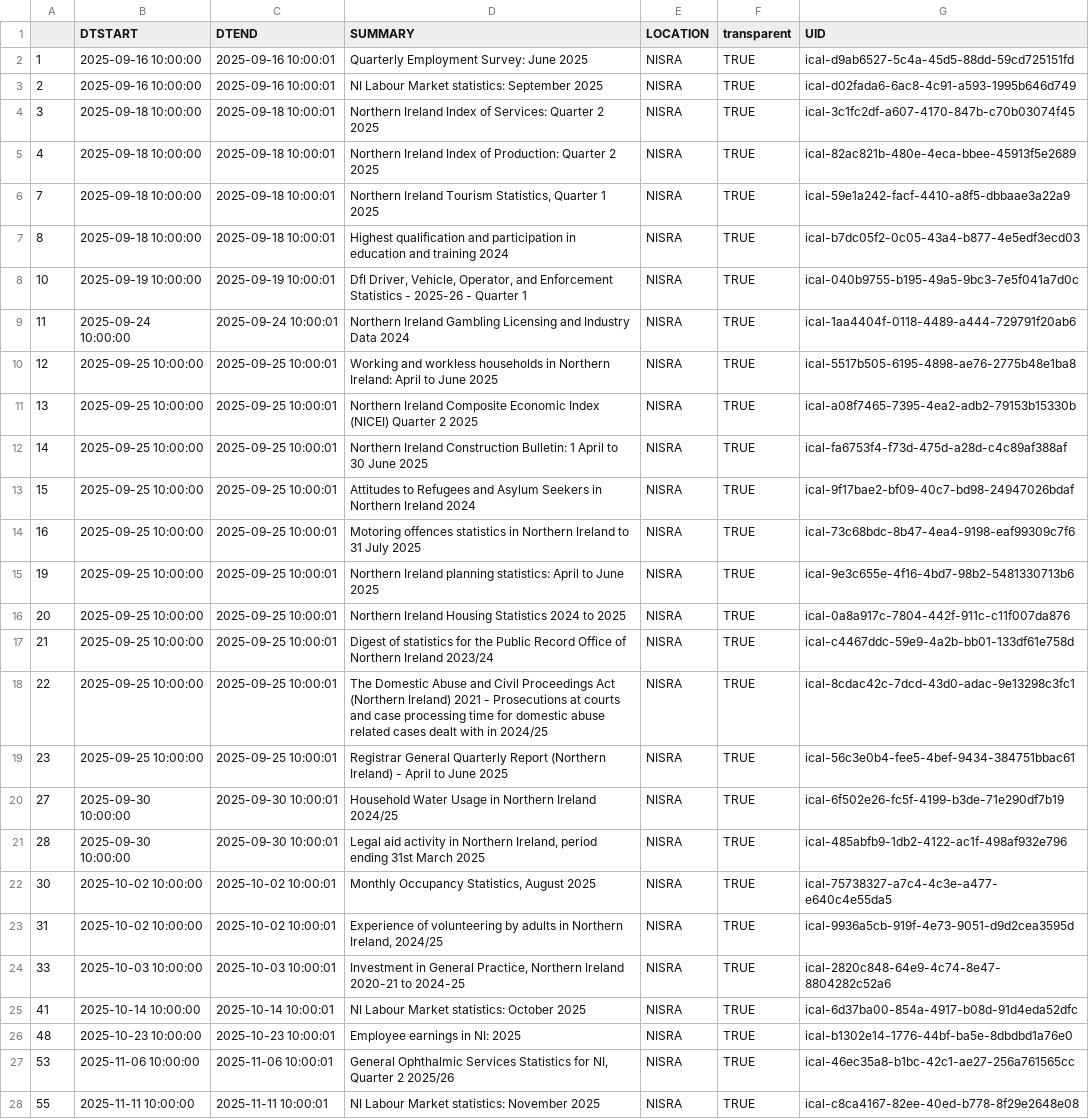
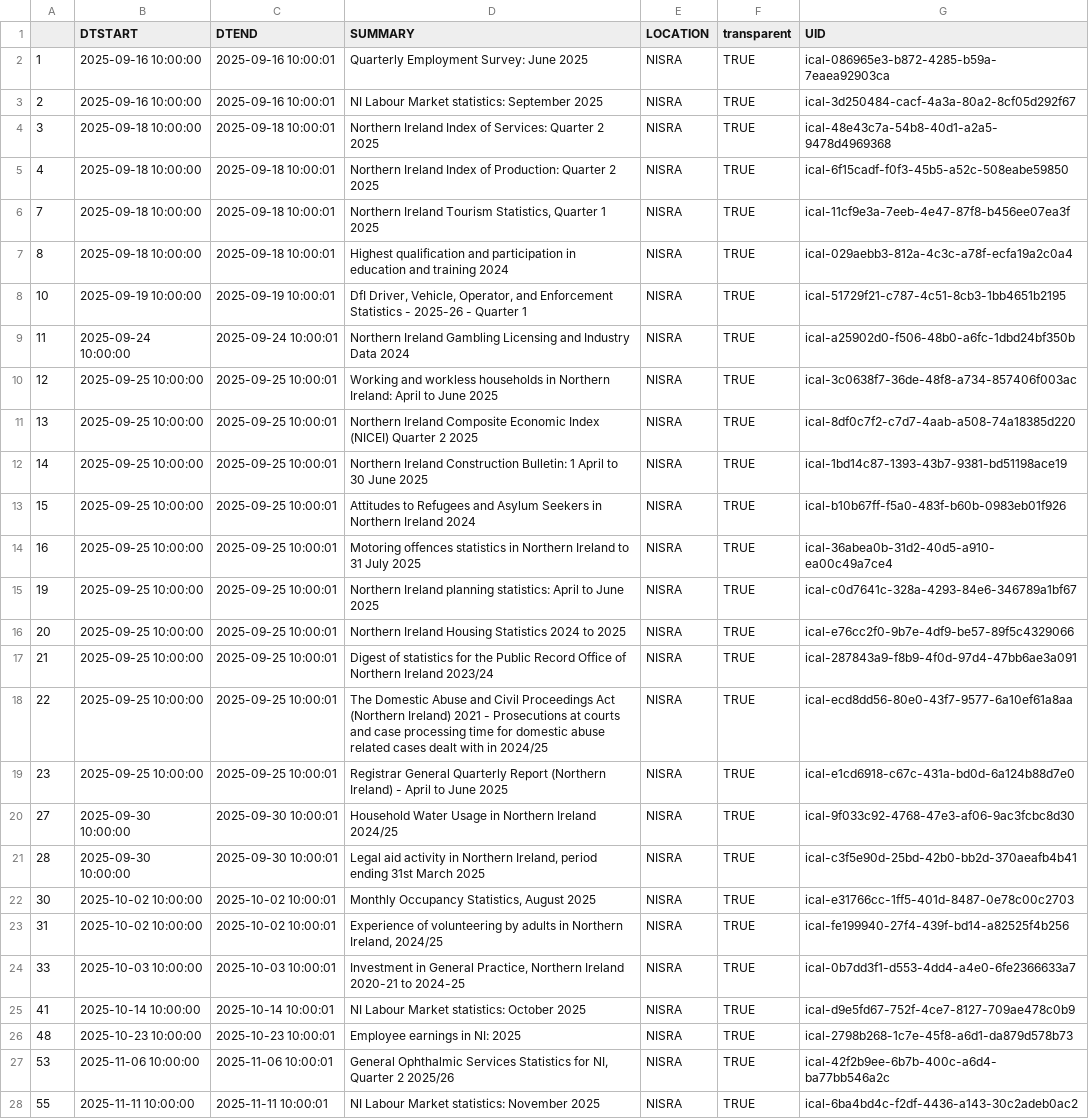
Before and after one commit to mflanagan201/gcal_auto, a CSV file: NI_CALENDAR.CSV, drawn as a sheet; only a part is shown; the diff covers the shown part only; the diff names each change by its address in the sheet, - before the commit and + after, or states it on an @@ line.

Commit message:
Add NI_CALENDAR.csv

```diff
--- a/NI_CALENDAR.CSV
+++ b/NI_CALENDAR.CSV
-G2 (UID): ical-d9ab6527-5c4a-45d5-88dd-59cd725151fd
+G2 (UID): ical-086965e3-b872-4285-b59a-7eaea92903ca
-G3 (UID): ical-d02fada6-6ac8-4c91-a593-1995b646d749
+G3 (UID): ical-3d250484-cacf-4a3a-80a2-8cf05d292f67
-G4 (UID): ical-3c1fc2df-a607-4170-847b-c70b03074f45
+G4 (UID): ical-48e43c7a-54b8-40d1-a2a5-9478d4969368
-G5 (UID): ical-82ac821b-480e-4eca-bbee-45913f5e2689
+G5 (UID): ical-6f15cadf-f0f3-45b5-a52c-508eabe59850
-G6 (UID): ical-59e1a242-facf-4410-a8f5-dbbaae3a22a9
+G6 (UID): ical-11cf9e3a-7eeb-4e47-87f8-b456ee07ea3f
-G7 (UID): ical-b7dc05f2-0c05-43a4-b877-4e5edf3ecd03
+G7 (UID): ical-029aebb3-812a-4c3c-a78f-ecfa19a2c0a4
-G8 (UID): ical-040b9755-b195-49a5-9bc3-7e5f041a7d0c
+G8 (UID): ical-51729f21-c787-4c51-8cb3-1bb4651b2195
-G9 (UID): ical-1aa4404f-0118-4489-a444-729791f20ab6
+G9 (UID): ical-a25902d0-f506-48b0-a6fc-1dbd24bf350b
-G10 (UID): ical-5517b505-6195-4898-ae76-2775b48e1ba8
+G10 (UID): ical-3c0638f7-36de-48f8-a734-857406f003ac
-G11 (UID): ical-a08f7465-7395-4ea2-adb2-79153b15330b
+G11 (UID): ical-8df0c7f2-c7d7-4aab-a508-74a18385d220
-G12 (UID): ical-fa6753f4-f73d-475d-a28d-c4c89af388af
+G12 (UID): ical-1bd14c87-1393-43b7-9381-bd51198ace19
-G13 (UID): ical-9f17bae2-bf09-40c7-bd98-24947026bdaf
+G13 (UID): ical-b10b67ff-f5a0-483f-b60b-0983eb01f926
-G14 (UID): ical-73c68bdc-8b47-4ea4-9198-eaf99309c7f6
+G14 (UID): ical-36abea0b-31d2-40d5-a910-ea00c49a7ce4
-G15 (UID): ical-9e3c655e-4f16-4bd7-98b2-5481330713b6
+G15 (UID): ical-c0d7641c-328a-4293-84e6-346789a1bf67
-G16 (UID): ical-0a8a917c-7804-442f-911c-c11f007da876
+G16 (UID): ical-e76cc2f0-9b7e-4df9-be57-89f5c4329066
-G17 (UID): ical-c4467ddc-59e9-4a2b-bb01-133df61e758d
+G17 (UID): ical-287843a9-f8b9-4f0d-97d4-47bb6ae3a091
-G18 (UID): ical-8cdac42c-7dcd-43d0-adac-9e13298c3fc1
+G18 (UID): ical-ecd8dd56-80e0-43f7-9577-6a10ef61a8aa
-G19 (UID): ical-56c3e0b4-fee5-4bef-9434-384751bbac61
+G19 (UID): ical-e1cd6918-c67c-431a-bd0d-6a124b88d7e0
-G20 (UID): ical-6f502e26-fc5f-4199-b3de-71e290df7b19
+G20 (UID): ical-9f033c92-4768-47e3-af06-9ac3fcbc8d30
-G21 (UID): ical-485abfb9-1db2-4122-ac1f-498af932e796
+G21 (UID): ical-c3f5e90d-25bd-42b0-bb2d-370aeafb4b41
-G22 (UID): ical-75738327-a7c4-4c3e-a477-e640c4e55da5
+G22 (UID): ical-e31766cc-1ff5-401d-8487-0e78c00c2703
-G23 (UID): ical-9936a5cb-919f-4e73-9051-d9d2cea3595d
+G23 (UID): ical-fe199940-27f4-439f-bd14-a82525f4b256
-G24 (UID): ical-2820c848-64e9-4c74-8e47-8804282c52a6
+G24 (UID): ical-0b7dd3f1-d553-4dd4-a4e0-6fe2366633a7
-G25 (UID): ical-6d37ba00-854a-4917-b08d-91d4eda52dfc
+G25 (UID): ical-d9e5fd67-752f-4ce7-8127-709ae478c0b9
-G26 (UID): ical-b1302e14-1776-44bf-ba5e-8dbdbd1a76e0
+G26 (UID): ical-2798b268-1c7e-45f8-a6d1-da879d578b73
-G27 (UID): ical-46ec35a8-b1bc-42c1-ae27-256a761565cc
+G27 (UID): ical-42f2b9ee-6b7b-400c-a6d4-ba77bb546a2c
-G28 (UID): ical-c8ca4167-82ee-40ed-b778-8f29e2648e08
+G28 (UID): ical-6ba4bd4c-f2df-4436-a143-30c2adeb0ac2
```
Also changed, not shown: 4 added rows and 135 edited cells elsewhere in this file.
